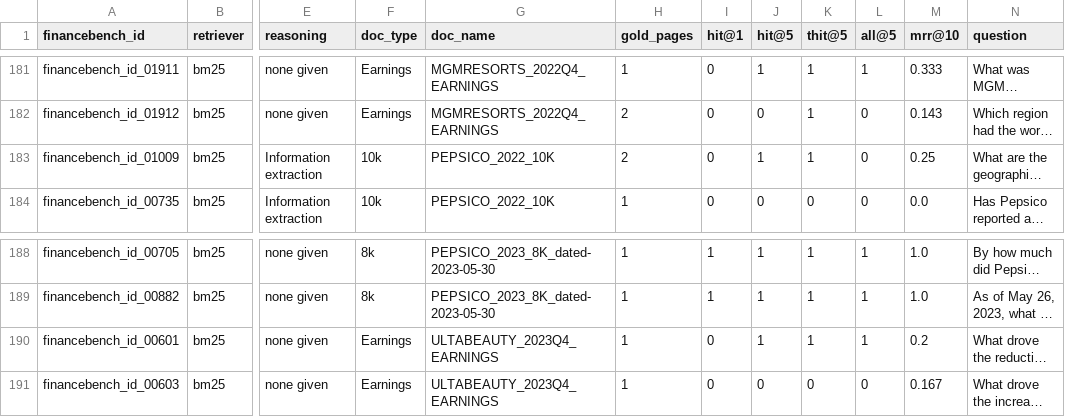
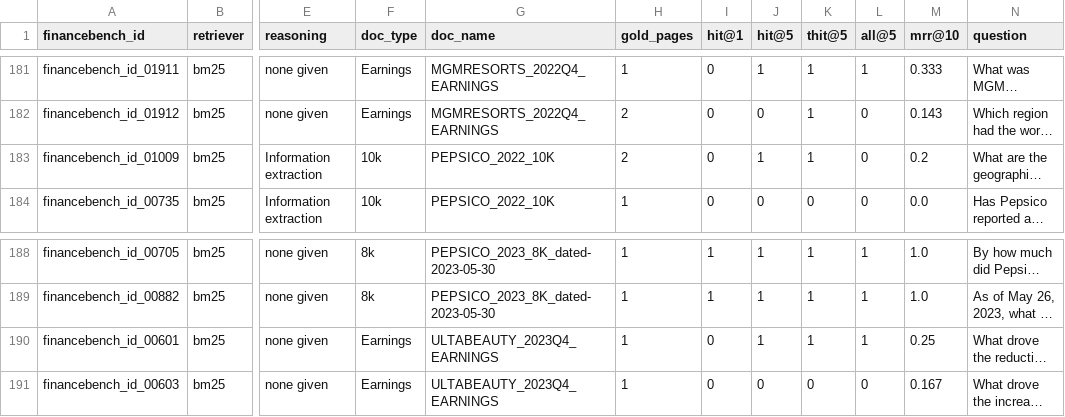
Before and after one commit to Break-Through-Tech/Retail-1A-grounded-financial-document-qa-with-rag, a CSV file: results/task3/per_question.csv, drawn as a sheet; only a part is shown, gaps mark what is left out; long unchanged cells end in …; the diff covers the shown part only; the diff names each change by its address in the sheet, - before the commit and + after, or states it on an @@ line.

```diff
--- a/results/task3/per_question.csv
+++ b/results/task3/per_question.csv
-M183 (mrr@10): 0.25
+M183 (mrr@10): 0.2
-M190 (mrr@10): 0.2
+M190 (mrr@10): 0.25
```
Also changed, not shown: 60 edited cells elsewhere in this file, results/task3/hit5_by_group.csv, results/task9-experiment-log.csv, 3 other files.
